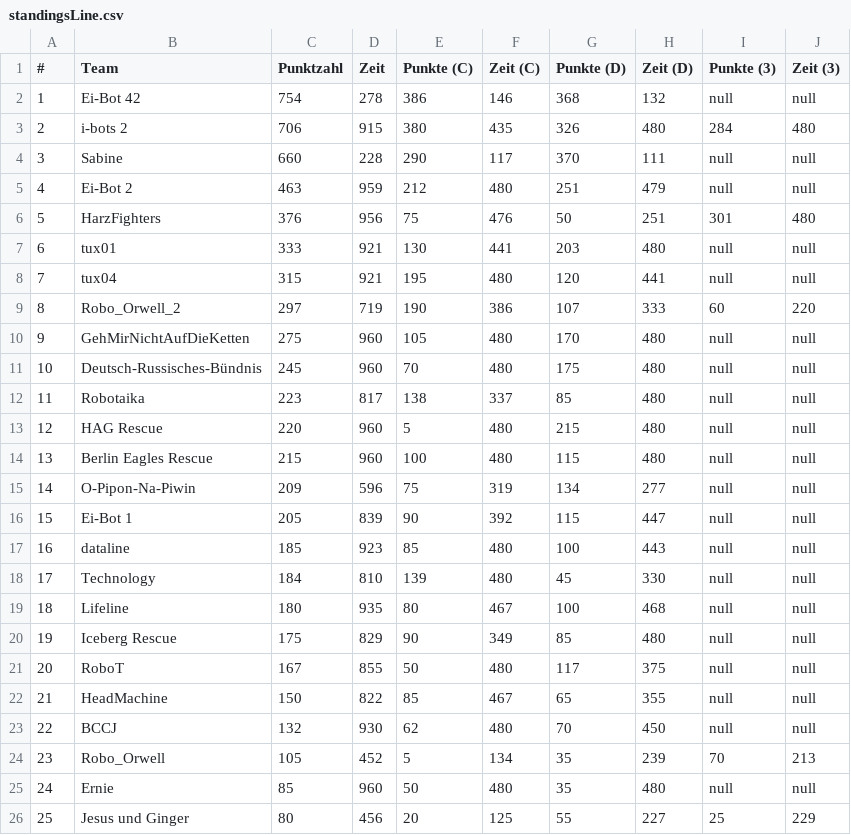
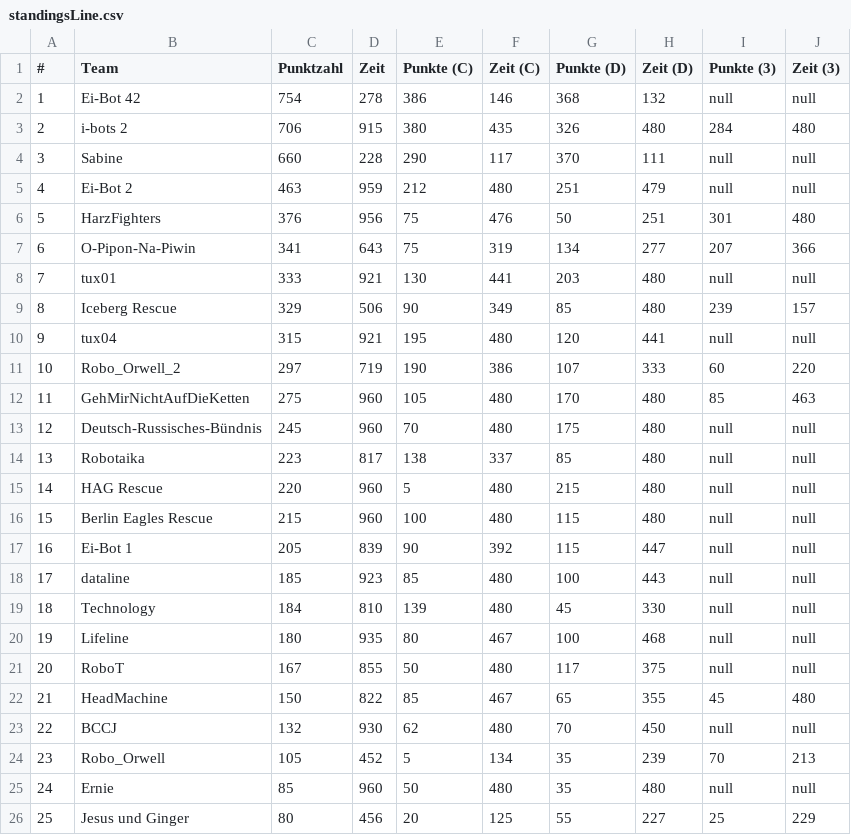
Before and after one commit to rcjberlin/evaluation, a CSV file: results/standingsLine.csv, drawn as a sheet; only a part is shown.

```diff
--- a/results/standingsLine.csv
+++ b/results/standingsLine.csv
@@ -6,18 +6,18 @@
 "5";"HarzFighters";"376";"956";"75";"476";"50";"251";"301";"480"
-"6";"tux01";"333";"921";"130";"441";"203";"480";"null";"null"
-"7";"tux04";"315";"921";"195";"480";"120";"441";"null";"null"
-"8";"Robo_Orwell_2";"297";"719";"190";"386";"107";"333";"60";"220"
-"9";"GehMirNichtAufDieKetten";"275";"960";"105";"480";"170";"480";"null";"null"
-"10";"Deutsch-Russisches-Bündnis";"245";"960";"70";"480";"175";"480";"null";"null"
-"11";"Robotaika";"223";"817";"138";"337";"85";"480";"null";"null"
-"12";"HAG Rescue";"220";"960";"5";"480";"215";"480";"null";"null"
-"13";"Berlin Eagles Rescue";"215";"960";"100";"480";"115";"480";"null";"null"
-"14";"O-Pipon-Na-Piwin";"209";"596";"75";"319";"134";"277";"null";"null"
-"15";"Ei-Bot 1";"205";"839";"90";"392";"115";"447";"null";"null"
-"16";"dataline";"185";"923";"85";"480";"100";"443";"null";"null"
-"17";"Technology";"184";"810";"139";"480";"45";"330";"null";"null"
-"18";"Lifeline";"180";"935";"80";"467";"100";"468";"null";"null"
-"19";"Iceberg Rescue";"175";"829";"90";"349";"85";"480";"null";"null"
+"6";"O-Pipon-Na-Piwin";"341";"643";"75";"319";"134";"277";"207";"366"
+"7";"tux01";"333";"921";"130";"441";"203";"480";"null";"null"
+"8";"Iceberg Rescue";"329";"506";"90";"349";"85";"480";"239";"157"
+"9";"tux04";"315";"921";"195";"480";"120";"441";"null";"null"
+"10";"Robo_Orwell_2";"297";"719";"190";"386";"107";"333";"60";"220"
+"11";"GehMirNichtAufDieKetten";"275";"960";"105";"480";"170";"480";"85";"463"
+"12";"Deutsch-Russisches-Bündnis";"245";"960";"70";"480";"175";"480";"null";"null"
+"13";"Robotaika";"223";"817";"138";"337";"85";"480";"null";"null"
+"14";"HAG Rescue";"220";"960";"5";"480";"215";"480";"null";"null"
+"15";"Berlin Eagles Rescue";"215";"960";"100";"480";"115";"480";"null";"null"
+"16";"Ei-Bot 1";"205";"839";"90";"392";"115";"447";"null";"null"
+"17";"dataline";"185";"923";"85";"480";"100";"443";"null";"null"
+"18";"Technology";"184";"810";"139";"480";"45";"330";"null";"null"
+"19";"Lifeline";"180";"935";"80";"467";"100";"468";"null";"null"
 "20";"RoboT";"167";"855";"50";"480";"117";"375";"null";"null"
-"21";"HeadMachine";"150";"822";"85";"467";"65";"355";"null";"null"
+"21";"HeadMachine";"150";"822";"85";"467";"65";"355";"45";"480"
 "22";"BCCJ";"132";"930";"62";"480";"70";"450";"null";"null"
```
Also changed, not shown: results/standingsEntry.csv, 3 other files.
